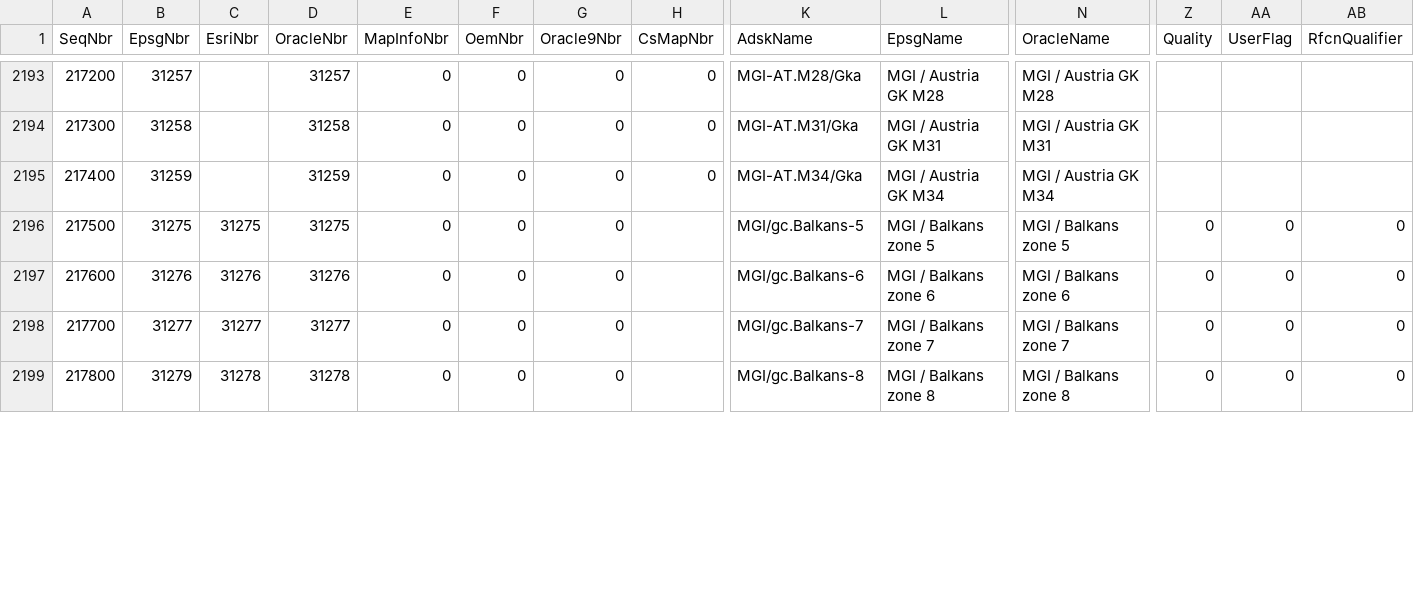
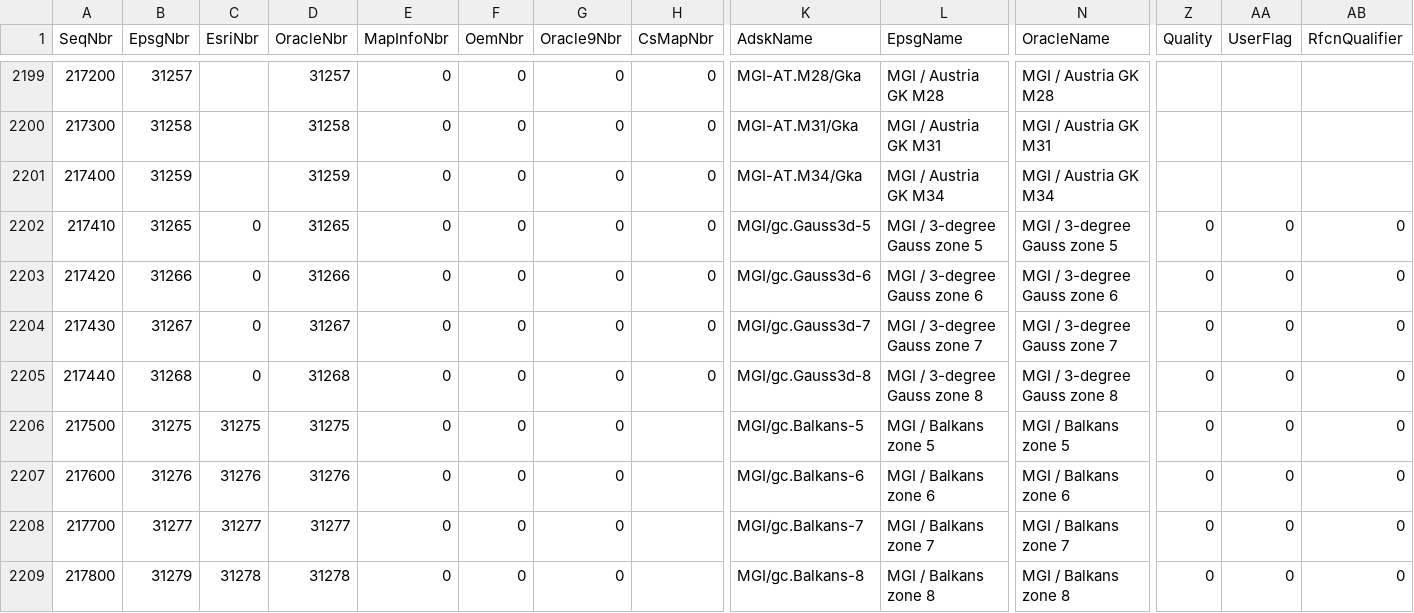
Before and after one commit to normanb/CS-Map, a CSV file: Data/ProjectiveKeyNameMap.csv, drawn as a sheet; only a part is shown, gaps mark what is left out; rows hold the shown columns only; the diff covers the shown part only; the diff names each change by its address in the sheet, - before the commit and + after, or states it on an @@ line.

```diff
--- a/Data/ProjectiveKeyNameMap.csv
+++ b/Data/ProjectiveKeyNameMap.csv
+row 2202: 217410 | 31265 | 0 | 31265 | 0 | 0 | 0 | 0 | MGI/gc.Gauss3d-5 | MGI / 3-degree Gauss zone 5 | MGI / 3-degree Gauss zone 5 | 0 | 0 | 0
+row 2203: 217420 | 31266 | 0 | 31266 | 0 | 0 | 0 | 0 | MGI/gc.Gauss3d-6 | MGI / 3-degree Gauss zone 6 | MGI / 3-degree Gauss zone 6 | 0 | 0 | 0
+row 2204: 217430 | 31267 | 0 | 31267 | 0 | 0 | 0 | 0 | MGI/gc.Gauss3d-7 | MGI / 3-degree Gauss zone 7 | MGI / 3-degree Gauss zone 7 | 0 | 0 | 0
+row 2205: 217440 | 31268 | 0 | 31268 | 0 | 0 | 0 | 0 | MGI/gc.Gauss3d-8 | MGI / 3-degree Gauss zone 8 | MGI / 3-degree Gauss zone 8 | 0 | 0 | 0
```
Also changed, not shown: 6 added rows and 5 edited cells elsewhere in this file, 1 other file.
